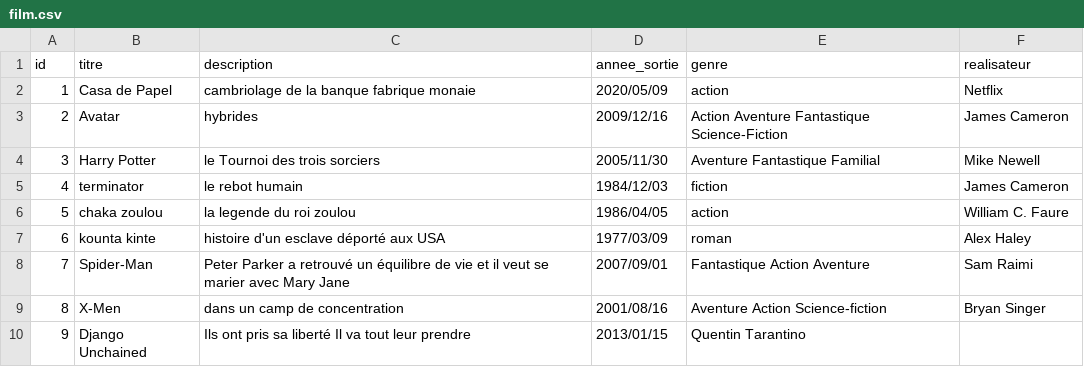
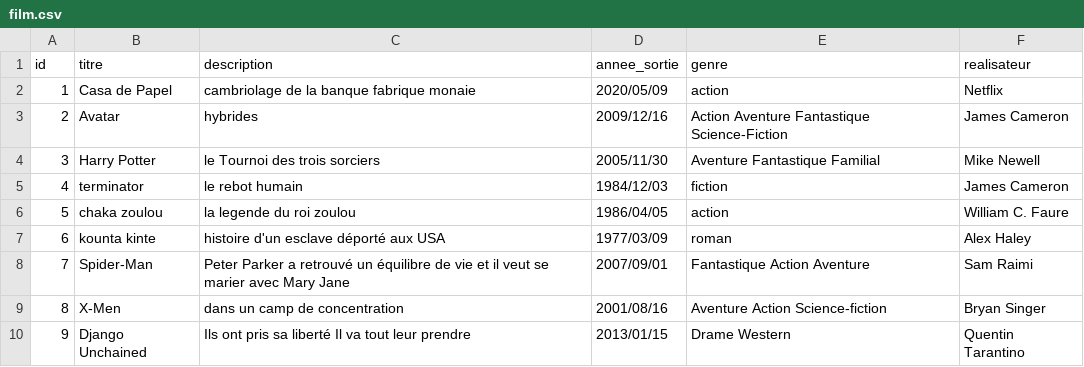
Before and after one commit to aissatouSenghor95/ANNUAIRE_FILM, a CSV file: film.csv, drawn as a sheet.

Commit message:
Update film.csv

```diff
--- a/film.csv
+++ b/film.csv
@@ -9,2 +9,2 @@ id,titre,description,annee_sortie,genre,realisateur
 8,X-Men,dans un camp de concentration,2001/08/16,Aventure Action Science-fiction,Bryan Singer
-9,Django Unchained,Ils ont pris sa liberté Il va tout leur prendre,2013/01/15,Quentin Tarantino
+9,Django Unchained,Ils ont pris sa liberté Il va tout leur prendre,2013/01/15,Drame Western,Quentin Tarantino
```
